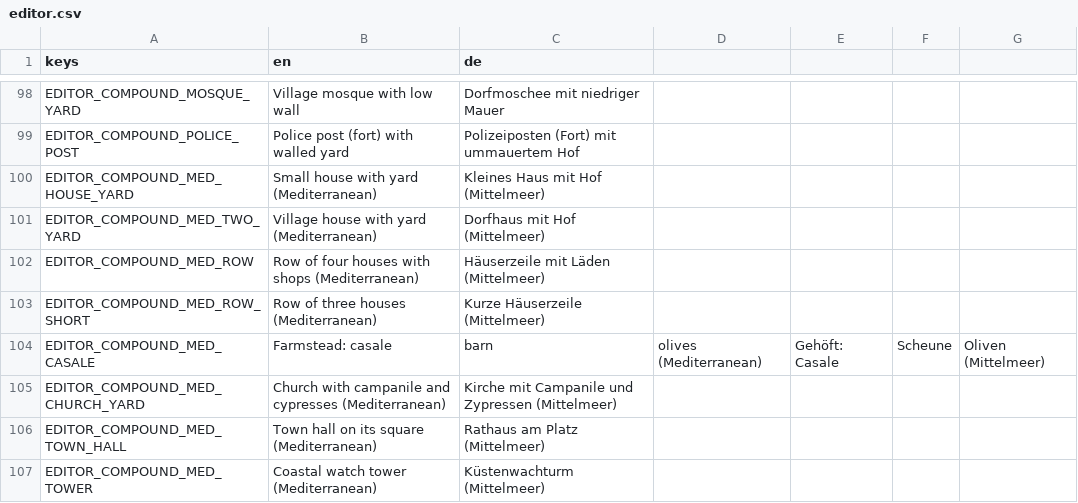
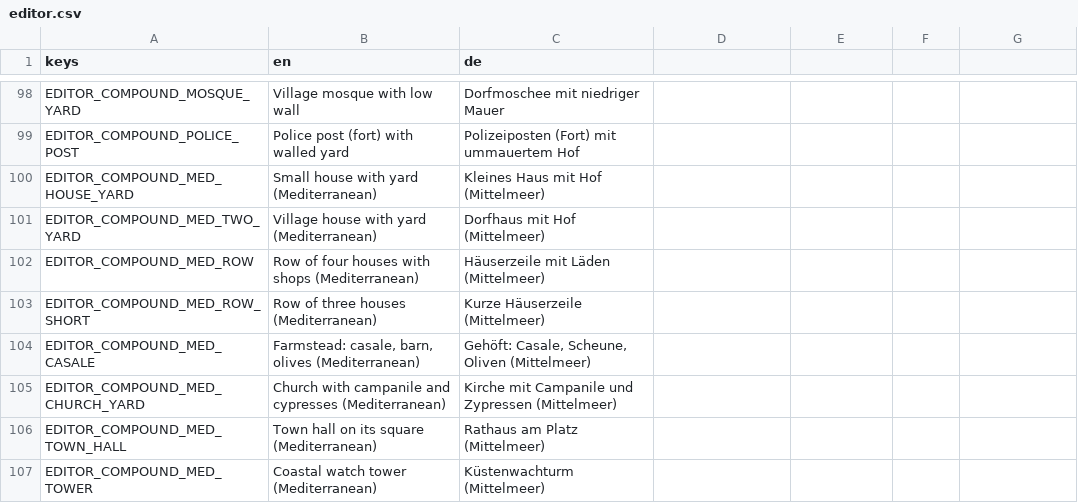
Before and after one commit to krocon/mud-and-steel, a CSV file: godot/locale/editor.csv, drawn as a sheet; only a part is shown, gaps mark what is left out.

```diff
--- a/godot/locale/editor.csv
+++ b/godot/locale/editor.csv
@@ -103,3 +103,3 @@ EDITOR_COMPOUND_MED_ROW,Row of four houses with shops (Mediterranean),Häuserzei
 EDITOR_COMPOUND_MED_ROW_SHORT,Row of three houses (Mediterranean),Kurze Häuserzeile (Mittelmeer)
-EDITOR_COMPOUND_MED_CASALE,Farmstead: casale, barn, olives (Mediterranean),Gehöft: Casale, Scheune, Oliven (Mittelmeer)
+EDITOR_COMPOUND_MED_CASALE,"Farmstead: casale, barn, olives (Mediterranean)","Gehöft: Casale, Scheune, Oliven (Mittelmeer)"
 EDITOR_COMPOUND_MED_CHURCH_YARD,Church with campanile and cypresses (Mediterranean),Kirche mit Campanile und Zypressen (Mittelmeer)
```
